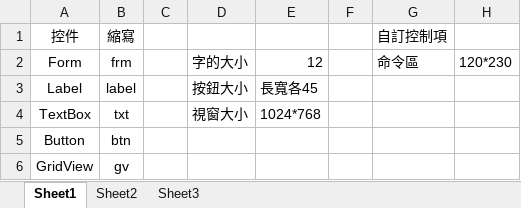
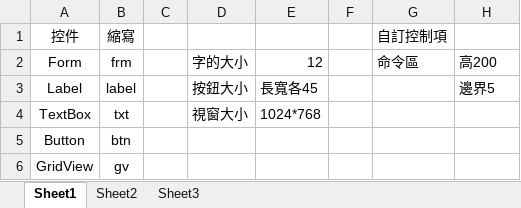
Before and after one commit to qq5013/DarbWareERP, an Excel workbook: 命名規範.xlsx, sheet Sheet1, drawn as a sheet; values as stored, in another font and other column widths than the file's, no borders; the diff names each change by its address in the sheet, - before the commit and + after, or states it on an @@ line.

```diff
--- a/命名規範.xlsx (sheet Sheet1)
+++ b/命名規範.xlsx (sheet Sheet1)
-H2: 120*230
+H2: 高200
-H3: (empty)
+H3: 邊界5
```
Also changed, not shown: 6 other files.
